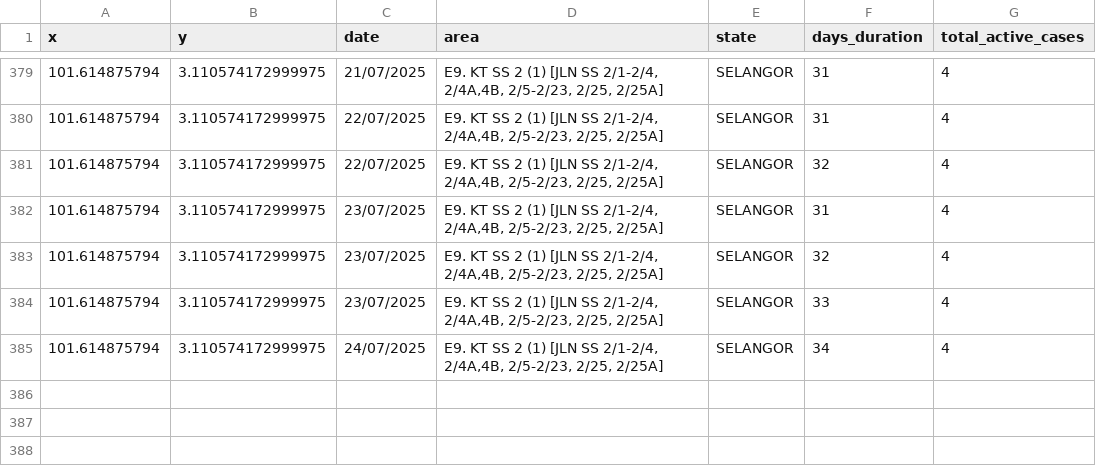
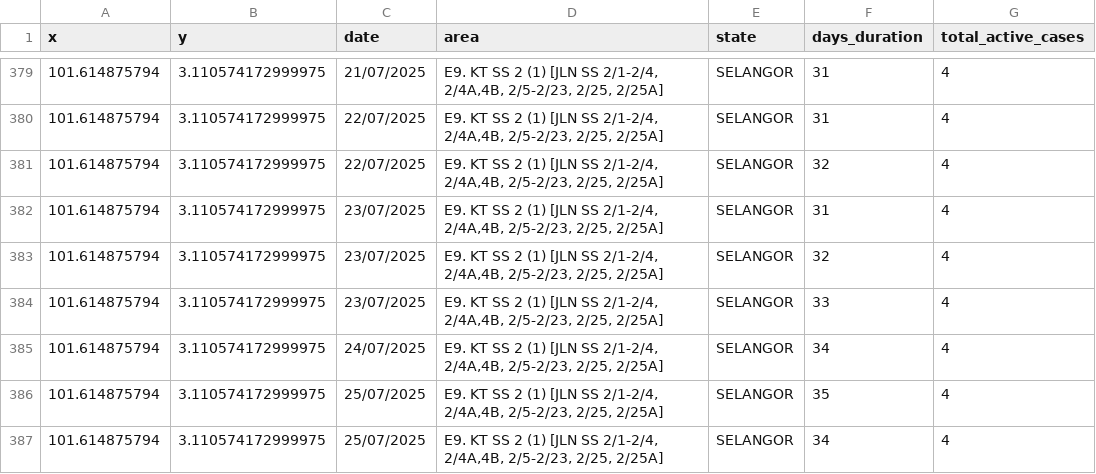
Before and after one commit to adamarbain/DailyScrapDengueData, a CSV file: dengue_hotspot.csv, drawn as a sheet; only a part is shown, gaps mark what is left out.

```diff
--- a/dengue_hotspot.csv
+++ b/dengue_hotspot.csv
@@ -385 +385,3 @@ x,y,date,area,state,days_duration,total_active_cases
 101.614875794,3.110574172999975,24/07/2025,"E9. KT SS 2 (1) [JLN SS 2/1-2/4, 2/4A,4B, 2/5-2/23, 2/25, 2/25A]",SELANGOR,34,4
+101.614875794,3.110574172999975,25/07/2025,"E9. KT SS 2 (1) [JLN SS 2/1-2/4, 2/4A,4B, 2/5-2/23, 2/25, 2/25A]",SELANGOR,35,4
+101.614875794,3.110574172999975,25/07/2025,"E9. KT SS 2 (1) [JLN SS 2/1-2/4, 2/4A,4B, 2/5-2/23, 2/25, 2/25A]",SELANGOR,34,4
```
Also changed, not shown: active_dengue.csv.
